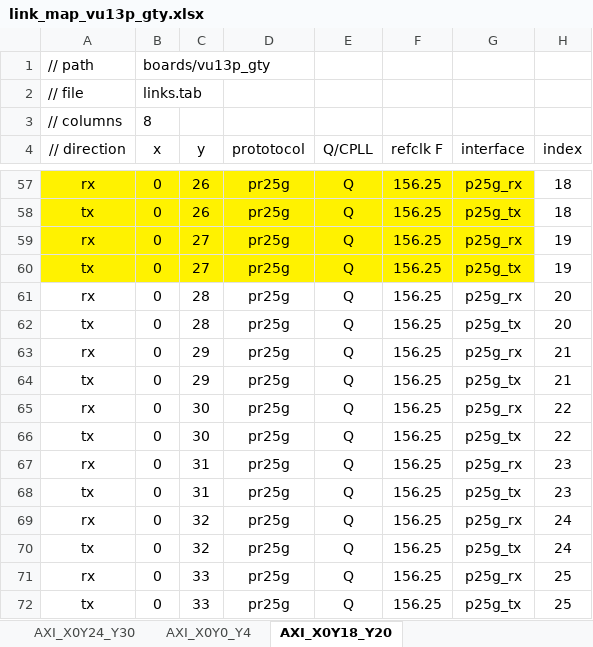
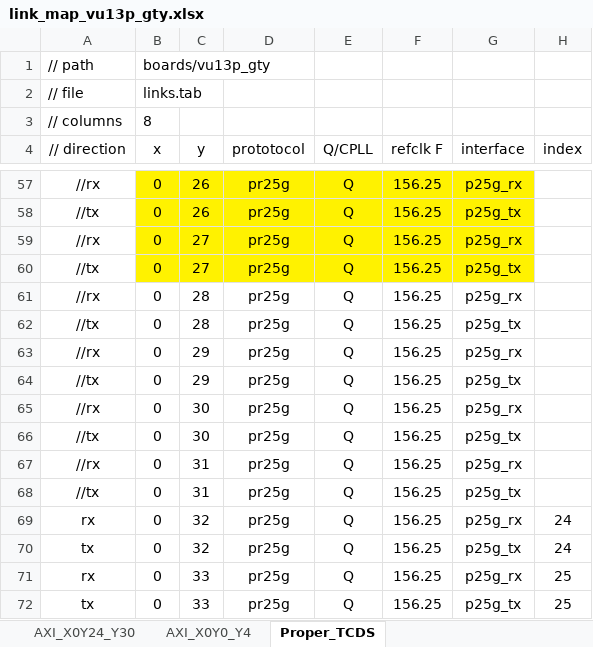
Before and after one commit to madorskya/mgt_builder, an Excel workbook: examples/vu13p_25g_all/src/link_map_vu13p_gty.xlsx, sheet Proper_TCDS, drawn as a sheet; only a part is shown, gaps mark what is left out; values as stored, in another font and other column widths than the file's, no borders; the diff covers the shown part only; the diff names each change by its address in the sheet, - before the commit and + after, or states it on an @@ line.

```diff
--- a/examples/vu13p_25g_all/src/link_map_vu13p_gty.xlsx (sheet Proper_TCDS)
+++ b/examples/vu13p_25g_all/src/link_map_vu13p_gty.xlsx (sheet Proper_TCDS)
-sheet tab: AXI_X0Y18_Y20
+sheet tab: Proper_TCDS
-A57:A60 fill: #FFF200
+A57:A60 fill: none
-A57 (// direction): rx
+A57 (// direction): //rx
-H57:H58 (index): 18
+H57:H58 (index): (empty)
-A58 (// direction): tx
+A58 (// direction): //tx
-A59 (// direction): rx
+A59 (// direction): //rx
-H59:H60 (index): 19
+H59:H60 (index): (empty)
-A60 (// direction): tx
+A60 (// direction): //tx
-A61 (// direction): rx
+A61 (// direction): //rx
-H61:H62 (index): 20
+H61:H62 (index): (empty)
-A62 (// direction): tx
+A62 (// direction): //tx
-A63 (// direction): rx
+A63 (// direction): //rx
-H63:H64 (index): 21
+H63:H64 (index): (empty)
-A64 (// direction): tx
+A64 (// direction): //tx
-A65 (// direction): rx
+A65 (// direction): //rx
-H65:H66 (index): 22
+H65:H66 (index): (empty)
-A66 (// direction): tx
+A66 (// direction): //tx
-A67 (// direction): rx
+A67 (// direction): //rx
-H67:H68 (index): 23
+H67:H68 (index): (empty)
-A68 (// direction): tx
+A68 (// direction): //tx
```
Also changed, not shown: 40 edited cells and cell formats elsewhere in this sheet, examples/EMTF_vu13p_r23/src/link_map_r23.xlsx, 13 other files.
